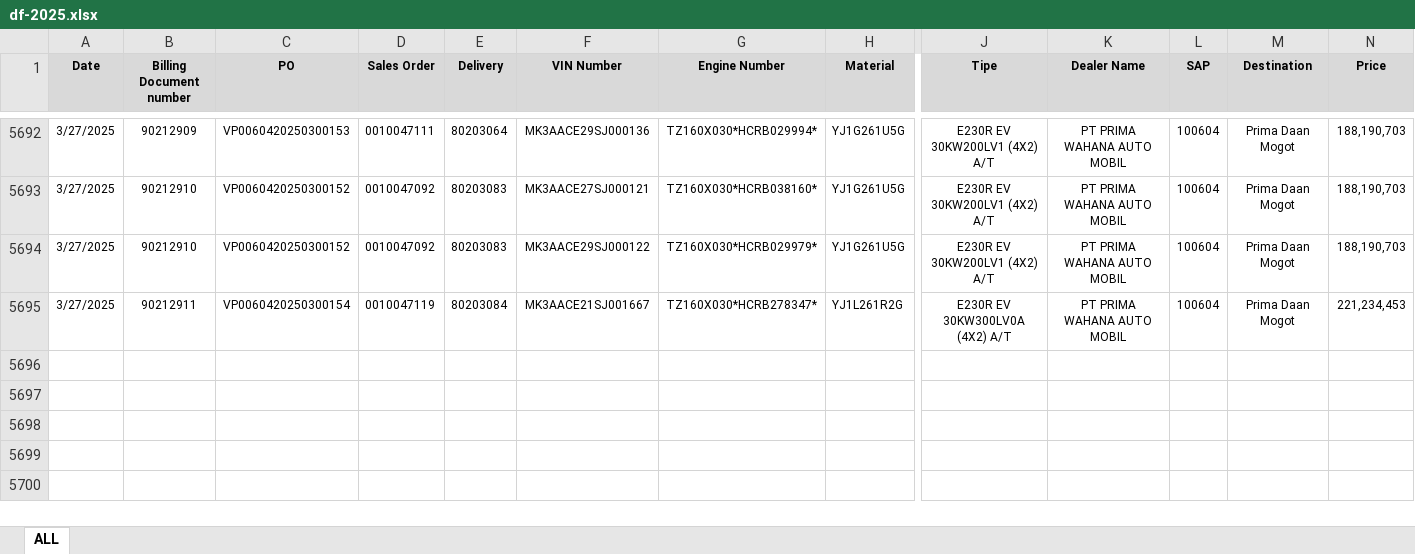
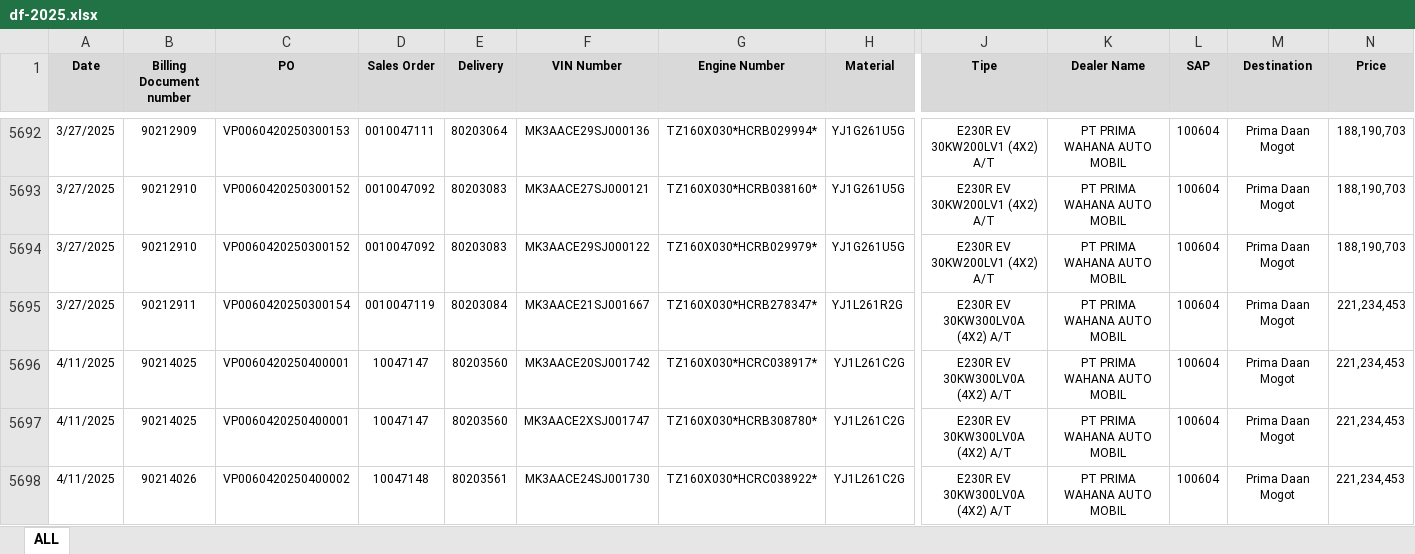
Before and after one commit to Flow1t/gp-app, an Excel workbook: gp-app-1.0/df-2025.xlsx, sheet ALL, drawn as a sheet; only a part is shown, gaps mark what is left out; values as stored, in another font and other column widths than the file's, no borders; conditional formats not drawn; rows hold the shown columns only; the diff names each change by its address in the sheet, - before the commit and + after, or states it on an @@ line.

Commit message:
added april df

```diff
--- a/gp-app-1.0/df-2025.xlsx (sheet ALL)
+++ b/gp-app-1.0/df-2025.xlsx (sheet ALL)
+row 5696: 4/11/2025 | 90214025 | VP0060420250400001 | 10047147 | 80203560 | MK3AACE20SJ001742 | TZ160X030*HCRC038917* | YJ1L261C2G | E230R EV 30KW300LV0A (4X2) A/T | PT PRIMA WAHANA AUTO MOBIL | 100604 | Prima Daan Mogot | 221,234,453
+row 5697: 4/11/2025 | 90214025 | VP0060420250400001 | 10047147 | 80203560 | MK3AACE2XSJ001747 | TZ160X030*HCRB308780* | YJ1L261C2G | E230R EV 30KW300LV0A (4X2) A/T | PT PRIMA WAHANA AUTO MOBIL | 100604 | Prima Daan Mogot | 221,234,453
+row 5698: 4/11/2025 | 90214026 | VP0060420250400002 | 10047148 | 80203561 | MK3AACE24SJ001730 | TZ160X030*HCRC038922* | YJ1L261C2G | E230R EV 30KW300LV0A (4X2) A/T | PT PRIMA WAHANA AUTO MOBIL | 100604 | Prima Daan Mogot | 221,234,453
```
